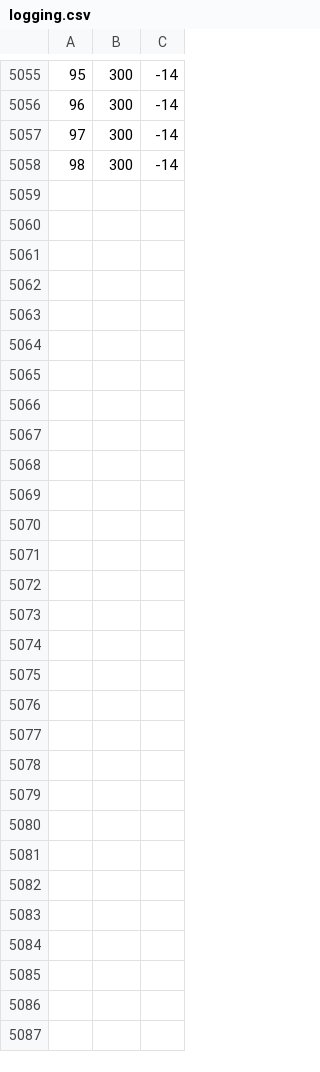
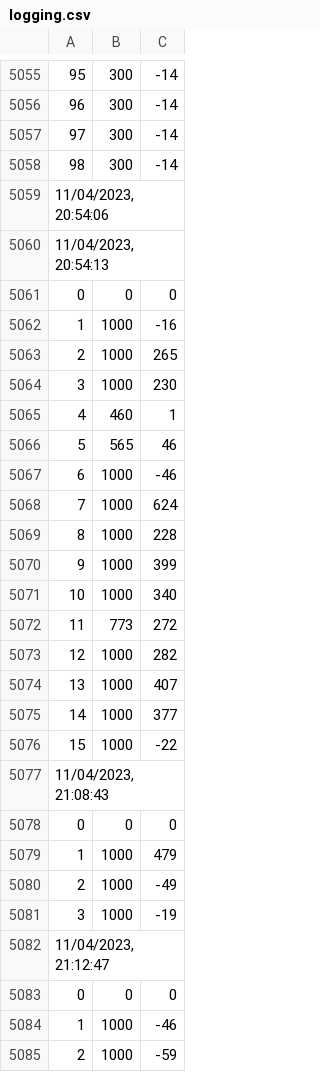
Before and after one commit to NDR008/TensorFlowPSX, a CSV file: logging.csv, drawn as a sheet; only a part is shown, gaps mark what is left out.

```diff
--- a/logging.csv
+++ b/logging.csv
@@ -5058 +5058,28 @@
 98,300,-14
+"11/04/2023, 20:54:06"
+"11/04/2023, 20:54:13"
+0,0,0
+1,1000,-16
+2,1000,265
+3,1000,230
+4,460,1
+5,565,46
+6,1000,-46
+7,1000,624
+8,1000,228
+9,1000,399
+10,1000,340
+11,773,272
+12,1000,282
+13,1000,407
+14,1000,377
+15,1000,-22
+"11/04/2023, 21:08:43"
+0,0,0
+1,1000,479
+2,1000,-49
+3,1000,-19
+"11/04/2023, 21:12:47"
+0,0,0
+1,1000,-46
+2,1000,-59
```
Also changed, not shown: 1 other file.
